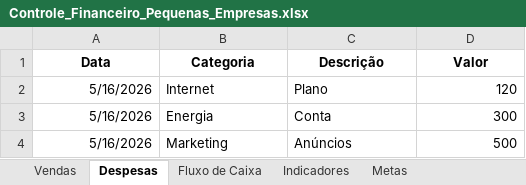
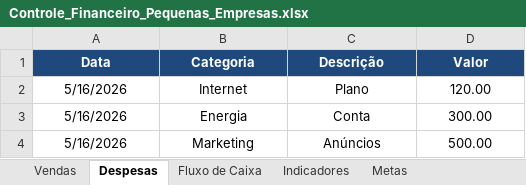
Before and after one commit to Marciasilvap/InsightFinance, an Excel workbook: data/Controle_Financeiro_Pequenas_Empresas.xlsx, sheet Despesas, drawn as a sheet; values as stored, in another font and other column widths than the file's, no borders; the diff names each change by its address in the sheet, - before the commit and + after, or states it on an @@ line.

```diff
--- a/data/Controle_Financeiro_Pequenas_Empresas.xlsx (sheet Despesas)
+++ b/data/Controle_Financeiro_Pequenas_Empresas.xlsx (sheet Despesas)
@@ A1:D1 fill: none → #1F497D, text colour: black → #FFFFFF @@
-A2:A4 alignment: right
+A2:A4 alignment: center
-B2:C4 alignment: left
+B2:C4 alignment: center
-D2 (Valor): 120
+D2 (Valor): 120.00
-D2:D4 alignment: right
+D2:D4 alignment: center
-D3 (Valor): 300
+D3 (Valor): 300.00
-D4 (Valor): 500
+D4 (Valor): 500.00
```
Also changed, not shown: sheet Vendas, sheet Fluxo de Caixa, sheet Metas, sheet Indicadores.
